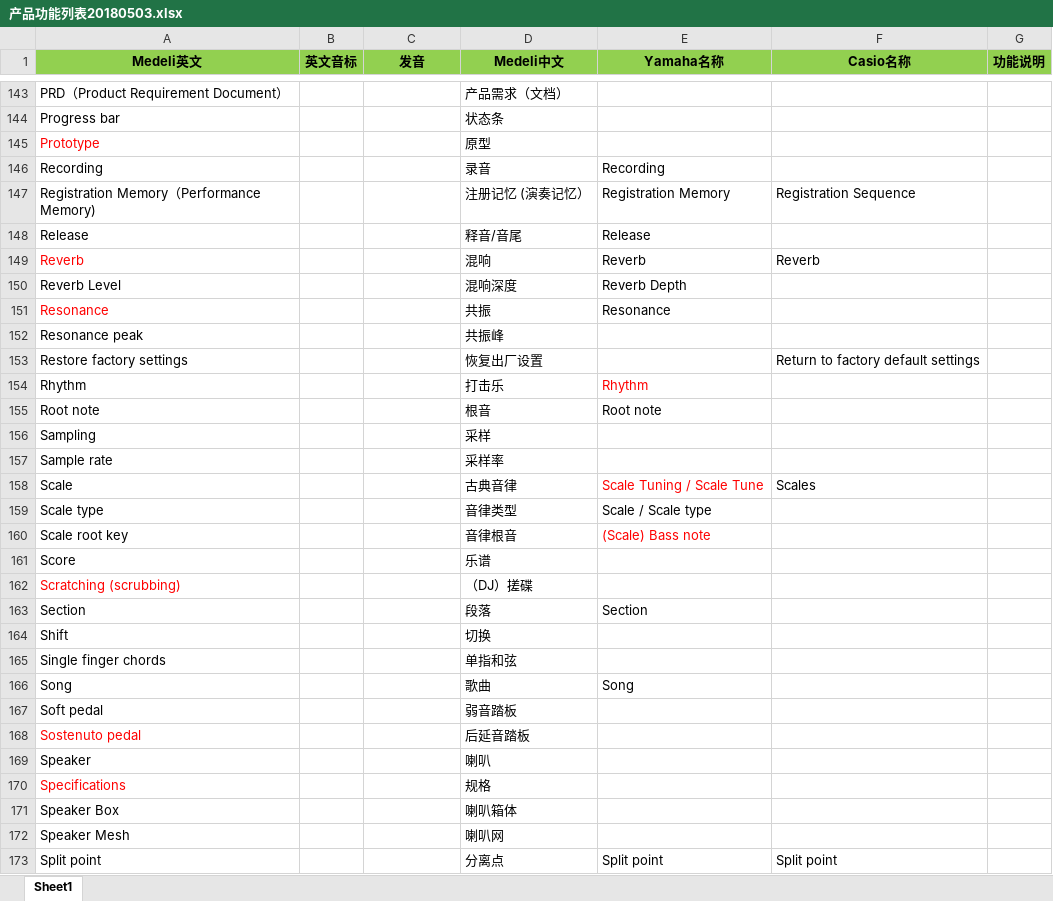
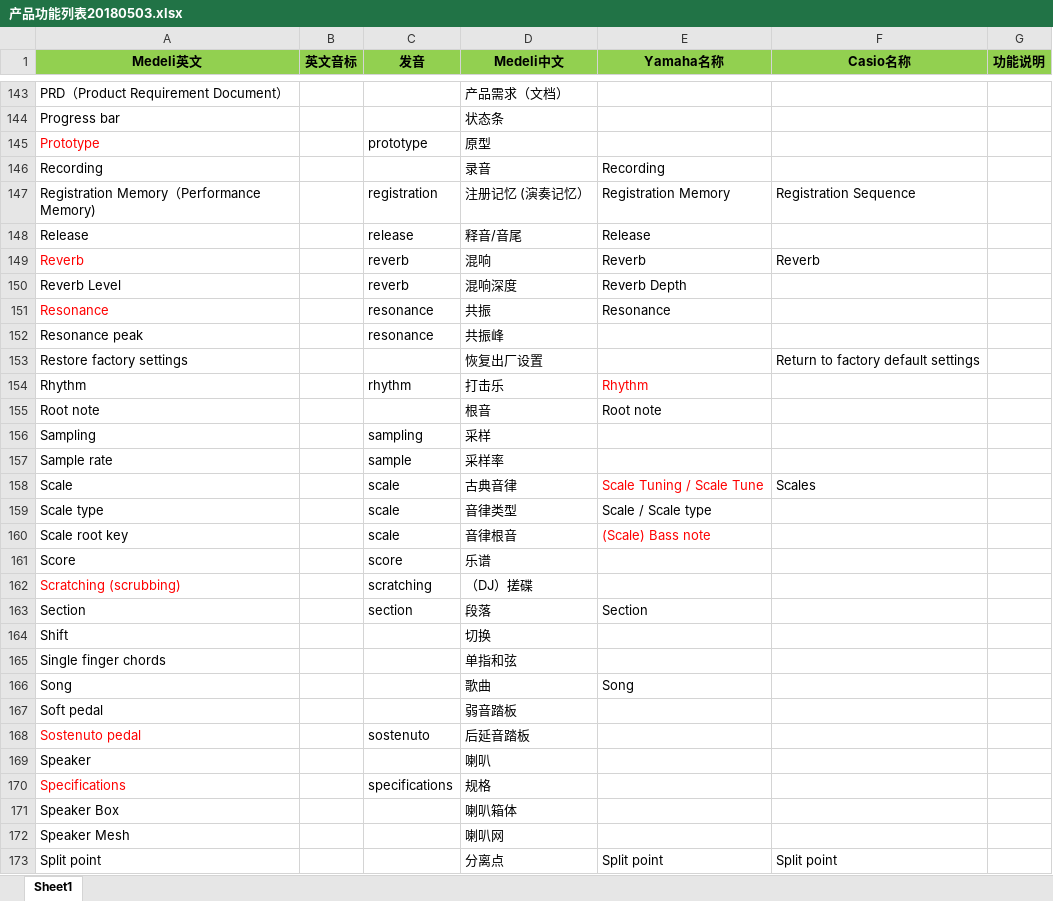
Before and after one commit to Wingoc/MEDELI_Dic, an Excel workbook: Excels/产品功能列表20180503.xlsx, sheet Sheet1, drawn as a sheet; only a part is shown, gaps mark what is left out; values as stored, in another font and other column widths than the file's, no borders; the diff covers the shown part only; the diff names each change by its address in the sheet, - before the commit and + after, or states it on an @@ line.

```diff
--- a/Excels/产品功能列表20180503.xlsx (sheet Sheet1)
+++ b/Excels/产品功能列表20180503.xlsx (sheet Sheet1)
-C145 (发音): (empty)
+C145 (发音): prototype
-C147 (发音): (empty)
+C147 (发音): registration
-C148 (发音): (empty)
+C148 (发音): release
-C149:C150 (发音): (empty)
+C149:C150 (发音): reverb
-C151:C152 (发音): (empty)
+C151:C152 (发音): resonance
-C154 (发音): (empty)
+C154 (发音): rhythm
-C156 (发音): (empty)
+C156 (发音): sampling
-C157 (发音): (empty)
+C157 (发音): sample
-C158:C160 (发音): (empty)
+C158:C160 (发音): scale
-C161 (发音): (empty)
+C161 (发音): score
-C162 (发音): (empty)
+C162 (发音): scratching
-C163 (发音): (empty)
+C163 (发音): section
-C168 (发音): (empty)
+C168 (发音): sostenuto
-C170 (发音): (empty)
+C170 (发音): specifications
```
Also changed, not shown: 44 edited cells and cell formats elsewhere in this sheet, 45 other files.
